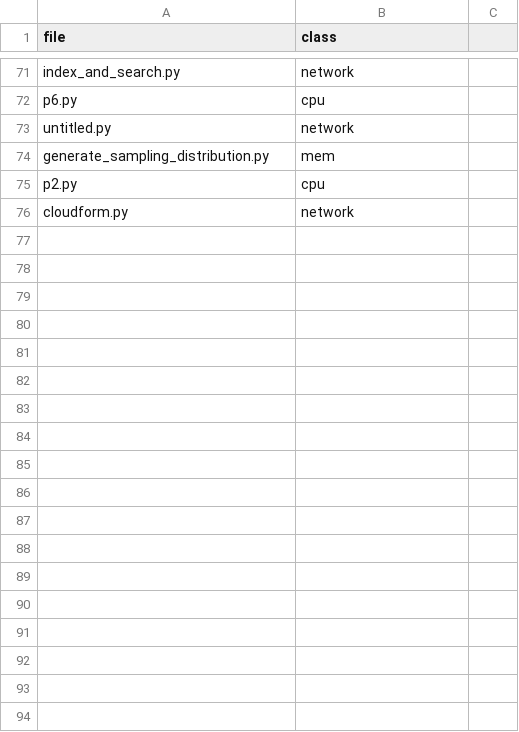
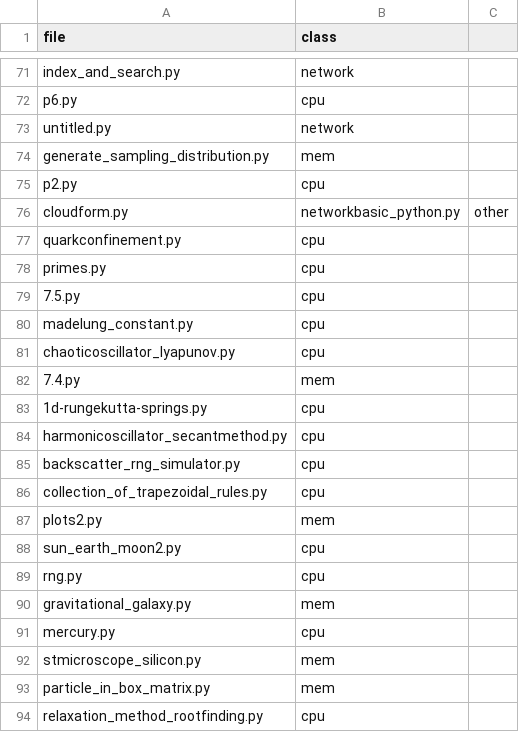
Before and after one commit to benhg/job-classification, a CSV file: data-generation/job_labels.csv, drawn as a sheet; only a part is shown, gaps mark what is left out; the diff covers the shown part only.

Commit message:
adding more data

```diff
--- a/data-generation/job_labels.csv
+++ b/data-generation/job_labels.csv
@@ -75,2 +75,20 @@ generate_sampling_distribution.py,mem
 p2.py,cpu
-cloudform.py,network
+cloudform.py,networkbasic_python.py,other
+quarkconfinement.py,cpu
+primes.py,cpu
+7.5.py,cpu
+madelung_constant.py,cpu
+chaoticoscillator_lyapunov.py,cpu
+7.4.py,mem
+1d-rungekutta-springs.py,cpu
+harmonicoscillator_secantmethod.py,cpu
+backscatter_rng_simulator.py,cpu
+collection_of_trapezoidal_rules.py,cpu
+plots2.py,mem
+sun_earth_moon2.py,cpu
+rng.py,cpu
+gravitational_galaxy.py,mem
+mercury.py,cpu
+stmicroscope_silicon.py,mem
+particle_in_box_matrix.py,mem
+relaxation_method_rootfinding.py,cpu
```
Also changed, not shown: 34 added rows elsewhere in this file, 11 other files.
